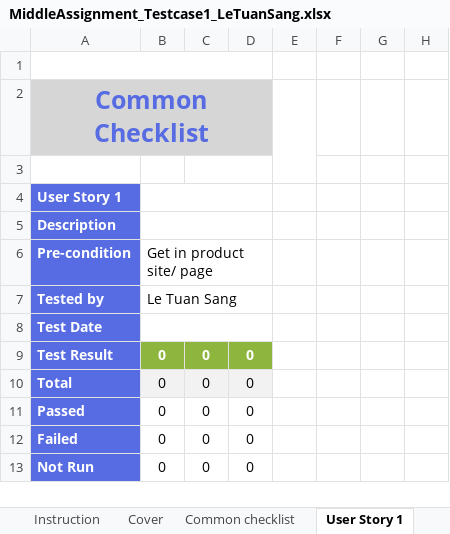
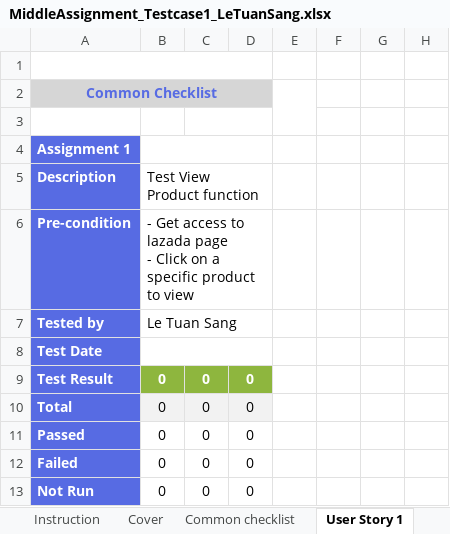
Before and after one commit to sangletuan198/NashTechHomeWork_LeTuanSang, an Excel workbook: MiddleAssignment_LeTuanSang/MiddleAssignment_Testcase1/MiddleAssignment_Testcase1_LeTuanSang.xlsx, sheet User Story 1, drawn as a sheet; only a part is shown; values as stored, in another font and other column widths than the file's, no borders; ↵ is a line break in a cell; the diff covers the shown part only; the diff names each change by its address in the sheet, - before the commit and + after, or states it on an @@ line.

```diff
--- a/MiddleAssignment_LeTuanSang/MiddleAssignment_Testcase1/MiddleAssignment_Testcase1_LeTuanSang.xlsx (sheet User Story 1)
+++ b/MiddleAssignment_LeTuanSang/MiddleAssignment_Testcase1/MiddleAssignment_Testcase1_LeTuanSang.xlsx (sheet User Story 1)
@@ A2 text size: smaller @@
@@ column A (Description) renumbered between rows 4 and 85 @@
-B5: (empty)
+B5: Test View Product function
-B6 (Test View Product function): Get in product site/ page
+B6 (Test View Product function): - Get access to lazada page ↵ - Click on a specific product to view
```
Also changed, not shown: 38 added rows, 14 removed rows, 100 edited cells and cell formats elsewhere in this sheet, formulas that keep their value, 2 other files.
